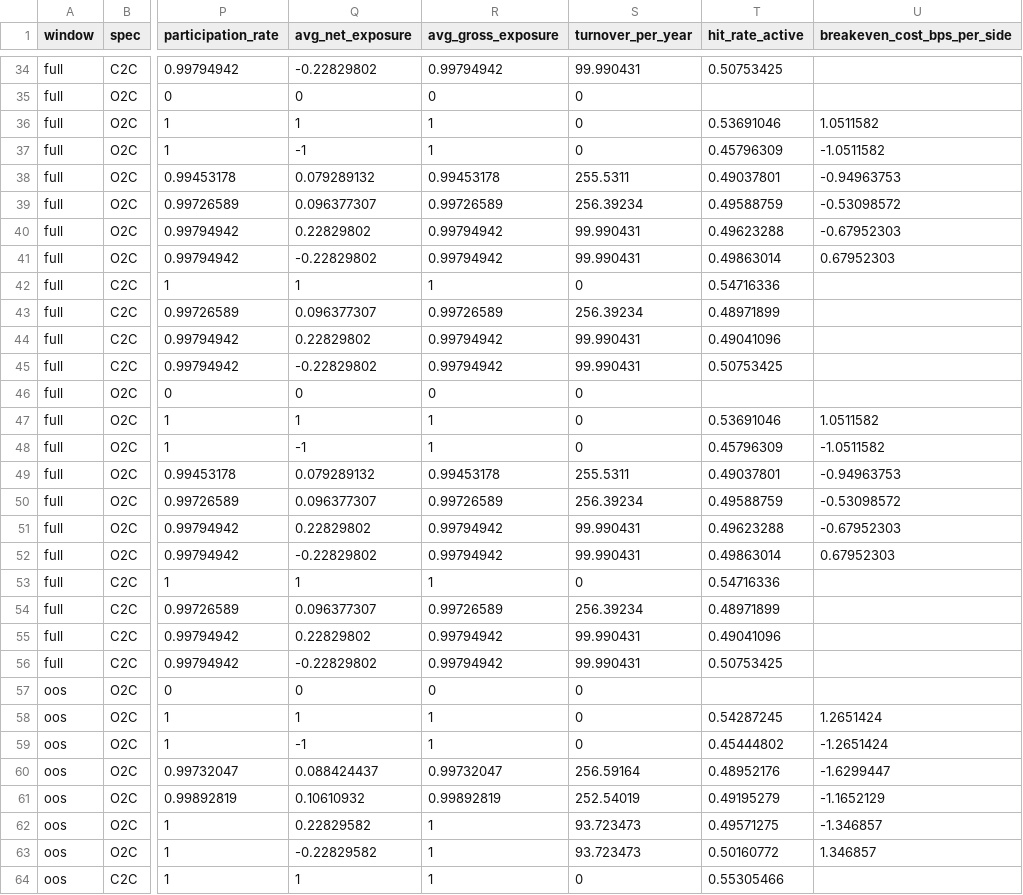
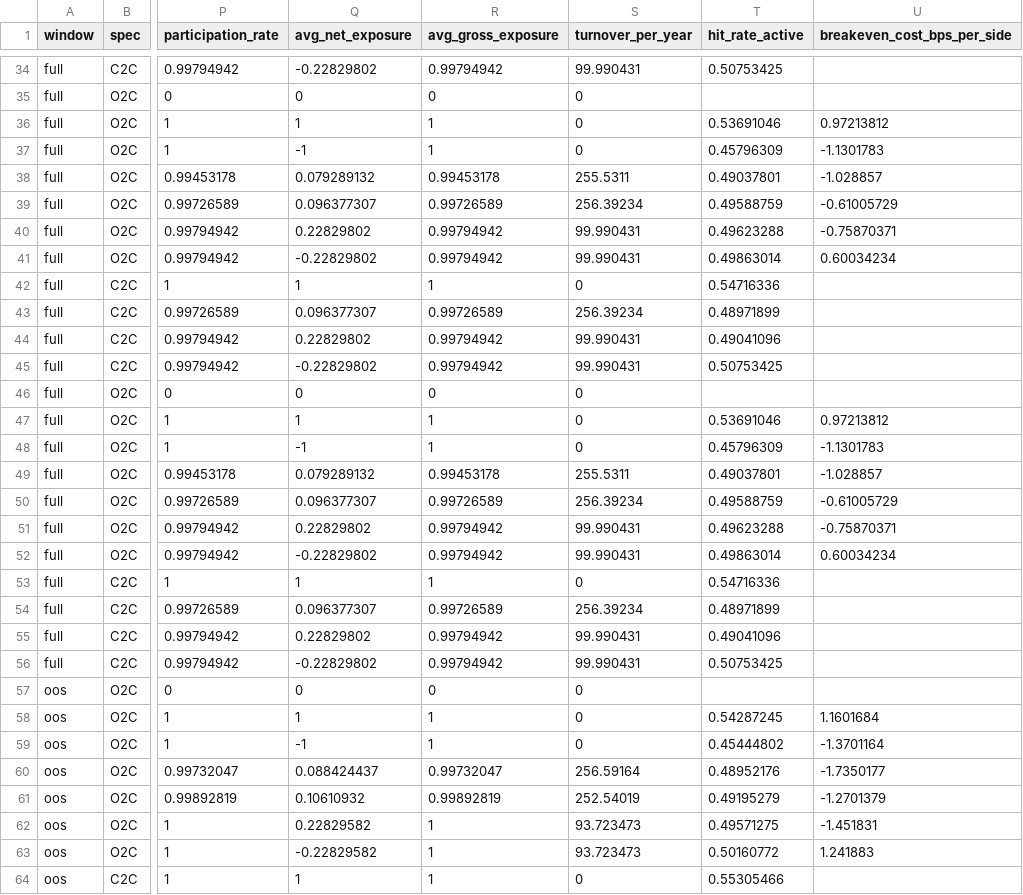
Before and after one commit to yg3072-debug/spy-next-day-signal-research, a CSV file: results/benchmark_comparison.csv, drawn as a sheet; only a part is shown, gaps mark what is left out; the diff covers the shown part only; the diff names each change by its address in the sheet, - before the commit and + after, or states it on an @@ line.

Commit message:
Include financing in the breakeven cost
The breakeven solved mean(w*r) = 2c*mean(|w|), ignoring the financing the
position pays regardless of execution assumption, and so overstated how much
execution cost the strategy could absorb. Positions stay frozen at the base cost;
only the execution cost varies.

```diff
--- a/results/benchmark_comparison.csv
+++ b/results/benchmark_comparison.csv
-U36 (breakeven_cost_bps_per_side): 1.0511582
+U36 (breakeven_cost_bps_per_side): 0.97213812
-U37 (breakeven_cost_bps_per_side): -1.0511582
+U37 (breakeven_cost_bps_per_side): -1.1301783
-U38 (breakeven_cost_bps_per_side): -0.94963753
+U38 (breakeven_cost_bps_per_side): -1.028857
-U39 (breakeven_cost_bps_per_side): -0.53098572
+U39 (breakeven_cost_bps_per_side): -0.61005729
-U40 (breakeven_cost_bps_per_side): -0.67952303
+U40 (breakeven_cost_bps_per_side): -0.75870371
-U41 (breakeven_cost_bps_per_side): 0.67952303
+U41 (breakeven_cost_bps_per_side): 0.60034234
-U47 (breakeven_cost_bps_per_side): 1.0511582
+U47 (breakeven_cost_bps_per_side): 0.97213812
-U48 (breakeven_cost_bps_per_side): -1.0511582
+U48 (breakeven_cost_bps_per_side): -1.1301783
-U49 (breakeven_cost_bps_per_side): -0.94963753
+U49 (breakeven_cost_bps_per_side): -1.028857
-U50 (breakeven_cost_bps_per_side): -0.53098572
+U50 (breakeven_cost_bps_per_side): -0.61005729
-U51 (breakeven_cost_bps_per_side): -0.67952303
+U51 (breakeven_cost_bps_per_side): -0.75870371
-U52 (breakeven_cost_bps_per_side): 0.67952303
+U52 (breakeven_cost_bps_per_side): 0.60034234
-U58 (breakeven_cost_bps_per_side): 1.2651424
+U58 (breakeven_cost_bps_per_side): 1.1601684
-U59 (breakeven_cost_bps_per_side): -1.2651424
+U59 (breakeven_cost_bps_per_side): -1.3701164
-U60 (breakeven_cost_bps_per_side): -1.6299447
+U60 (breakeven_cost_bps_per_side): -1.7350177
-U61 (breakeven_cost_bps_per_side): -1.1652129
+U61 (breakeven_cost_bps_per_side): -1.2701379
-U62 (breakeven_cost_bps_per_side): -1.346857
+U62 (breakeven_cost_bps_per_side): -1.451831
-U63 (breakeven_cost_bps_per_side): 1.346857
+U63 (breakeven_cost_bps_per_side): 1.241883
```
Also changed, not shown: 42 edited cells elsewhere in this file, 2 other files.
